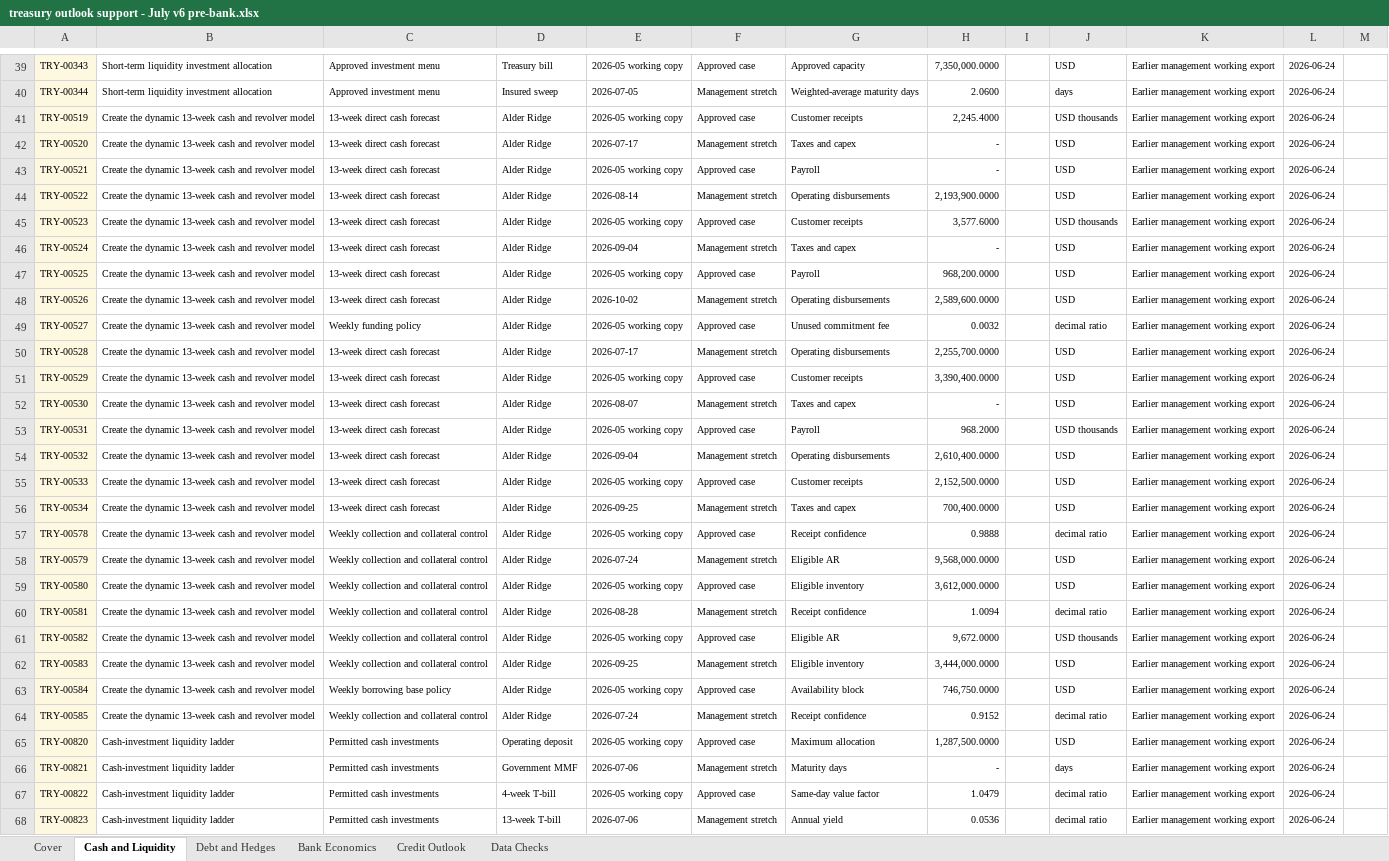
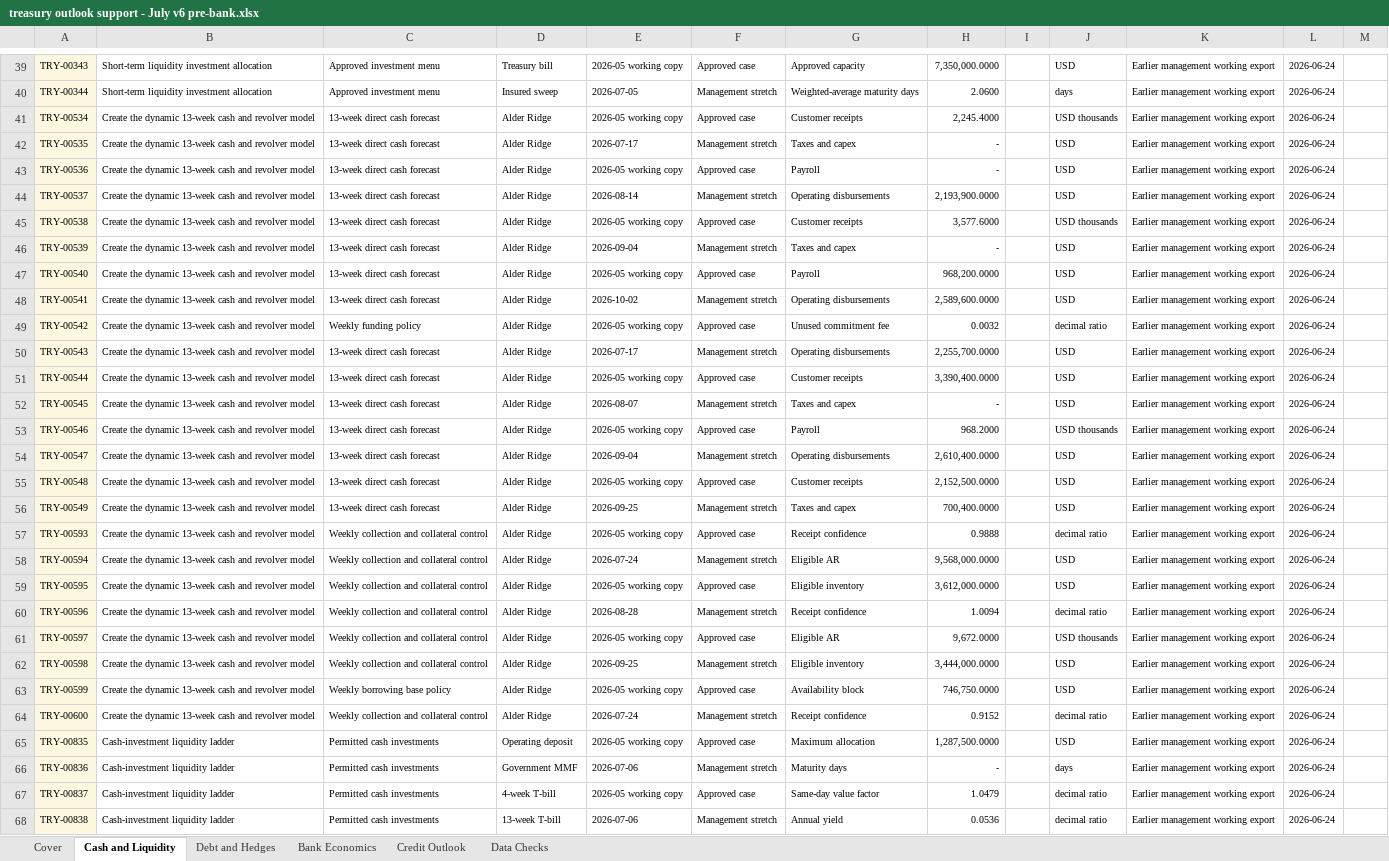
Before and after one commit to AAkashyap1/corporate-finance-environments, an Excel workbook: companies/alder-ridge/source-files/Shared/Finance/Treasury/FY27 working/treasury outlook support - July v6 pre-bank.xlsx, sheet Cash and Liquidity, drawn as a sheet; only a part is shown, gaps mark what is left out; values as stored, in another font and other column widths than the file's, no borders; the diff covers the shown part only; the diff names each change by its address in the sheet, - before the commit and + after, or states it on an @@ line.

```diff
--- a/companies/alder-ridge/source-files/Shared/Finance/Treasury/FY27 working/treasury outlook support - July v6 pre-bank.xlsx (sheet Cash and Liquidity)
+++ b/companies/alder-ridge/source-files/Shared/Finance/Treasury/FY27 working/treasury outlook support - July v6 pre-bank.xlsx (sheet Cash and Liquidity)
-A41: TRY-00519
+A41: TRY-00534
-A42: TRY-00520
+A42: TRY-00535
-A43: TRY-00521
+A43: TRY-00536
-A44: TRY-00522
+A44: TRY-00537
-A45: TRY-00523
+A45: TRY-00538
-A46: TRY-00524
+A46: TRY-00539
-A47: TRY-00525
+A47: TRY-00540
-A48: TRY-00526
+A48: TRY-00541
-A49: TRY-00527
+A49: TRY-00542
-A50: TRY-00528
+A50: TRY-00543
-A51: TRY-00529
+A51: TRY-00544
-A52: TRY-00530
+A52: TRY-00545
-A53: TRY-00531
+A53: TRY-00546
-A54: TRY-00532
+A54: TRY-00547
-A55: TRY-00533
+A55: TRY-00548
-A56: TRY-00534
+A56: TRY-00549
-A57: TRY-00578
+A57: TRY-00593
-A58: TRY-00579
+A58: TRY-00594
-A59: TRY-00580
+A59: TRY-00595
-A60: TRY-00581
+A60: TRY-00596
-A61: TRY-00582
+A61: TRY-00597
-A62: TRY-00583
+A62: TRY-00598
-A63: TRY-00584
+A63: TRY-00599
-A64: TRY-00585
+A64: TRY-00600
-A65: TRY-00820
+A65: TRY-00835
-A66: TRY-00821
+A66: TRY-00836
-A67: TRY-00822
+A67: TRY-00837
-A68: TRY-00823
+A68: TRY-00838
```
Also changed, not shown: 1 added row, 1 removed row, 14 edited cells and cell formats elsewhere in this sheet, sheet Credit Outlook, sheet Debt and Hedges, sheet Bank Economics, sheet Data Checks, companies/alder-ridge/source-files/Shared/Finance/Treasury/Bank - covenants/FY27 covenant forecast - WORKING.xlsx, companies/alder-ridge/source-files/Shared/Finance/Treasury/FY27 working/treasury outlook support - July v8 controller tie.xlsx, 13 other files.
